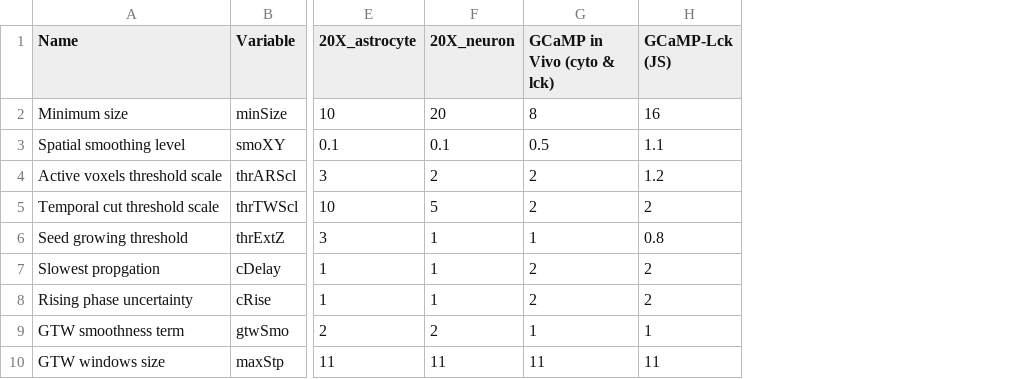
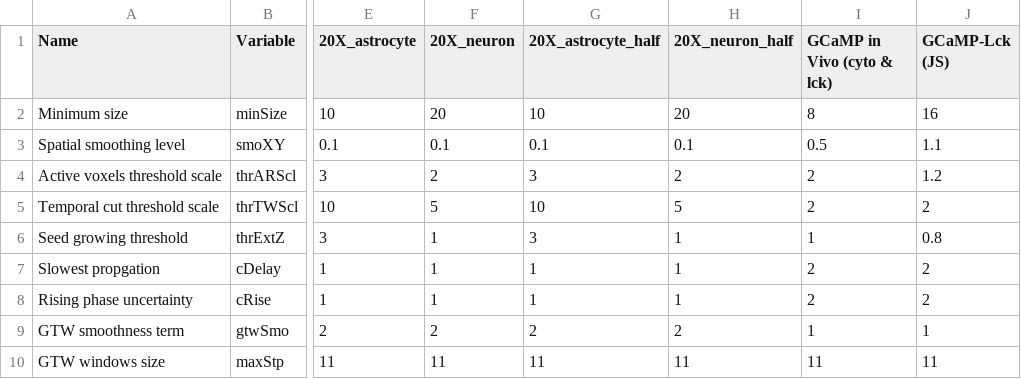
Before and after one commit to janreising/AQuA, a CSV file: cfg/parameters1.csv, drawn as a sheet; only a part is shown, gaps mark what is left out; the diff names each change by its address in the sheet, - before the commit and + after, or states it on an @@ line.

```diff
--- a/cfg/parameters1.csv
+++ b/cfg/parameters1.csv
+column G (20X_astrocyte_half), rows 2-10: 10 | 0.1 | 3 | 10 | 3 | 1 | 1 | 2 | 11
+column H (20X_neuron_half), rows 2-10: 20 | 0.1 | 2 | 5 | 1 | 1 | 1 | 2 | 11
```
Also changed, not shown: 2 other files.
